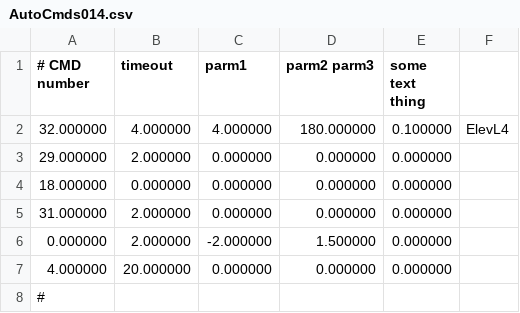
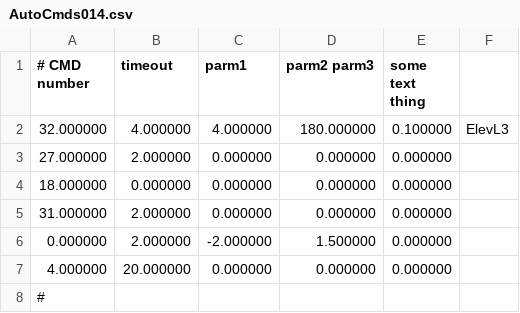
Before and after one commit to FRobotics/2025RobotCode, a CSV file: 2025ReefBot/Deploy/AutoCmds014.csv, drawn as a sheet.

Commit message:
autos
14-blue center to L4 one piece
18-drive straight (always goes backwards?)

```diff
--- a/2025ReefBot/Deploy/AutoCmds014.csv
+++ b/2025ReefBot/Deploy/AutoCmds014.csv
@@ -1,4 +1,4 @@
 # CMD number, timeout, parm1, parm2 parm3, some text thing,
-32.000000,4.000000,4.000000,180.000000,0.100000,"ElevL4"
-29.000000,2.000000,0.000000,0.000000,0.000000,""
+32.000000,4.000000,4.000000,180.000000,0.100000,"ElevL3"
+27.000000,2.000000,0.000000,0.000000,0.000000,""
 18.000000,0.000000,0.000000,0.000000,0.000000,""
```
Also changed, not shown: 2 other files.
